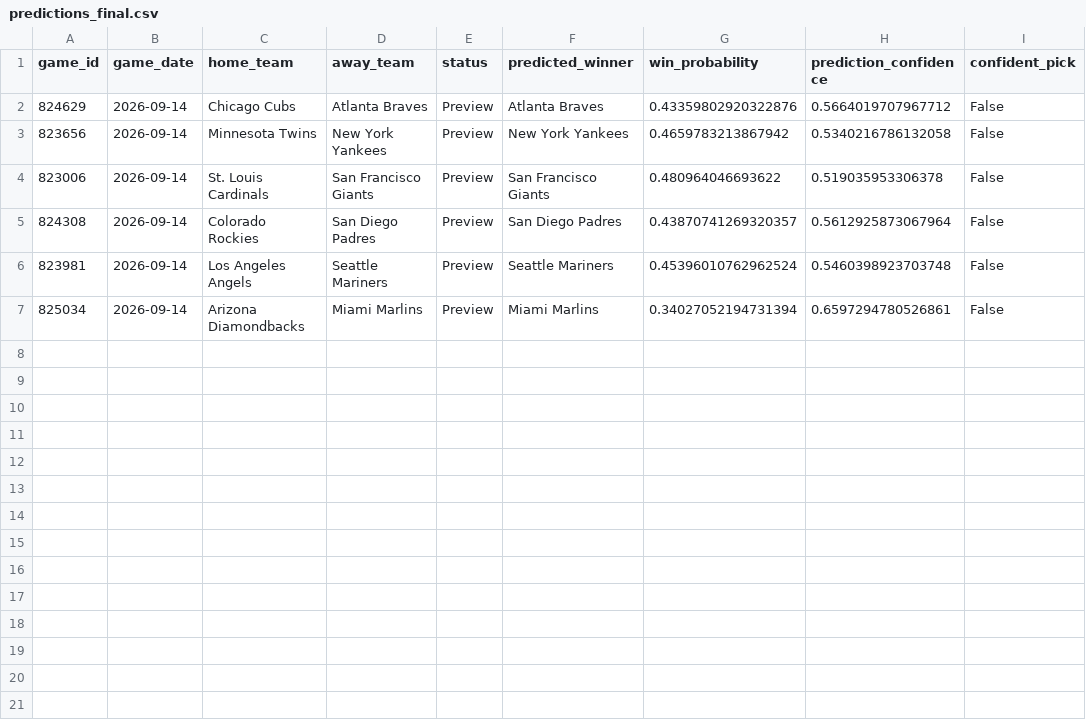
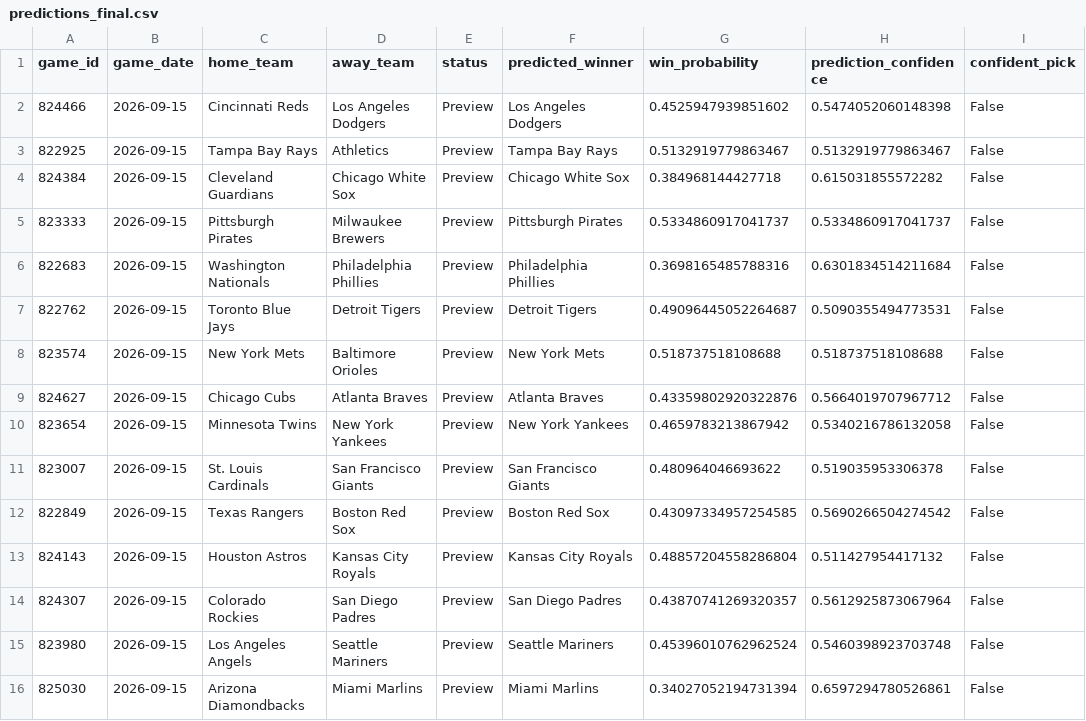
Before and after one commit to ByteLogic214/MLB-2026-Predictions, a CSV file: data/processed/predictions_final.csv, drawn as a sheet.

Commit message:
Predictions update [skip ci]

```diff
--- a/data/processed/predictions_final.csv
+++ b/data/processed/predictions_final.csv
@@ -1,7 +1,16 @@
 game_id,game_date,home_team,away_team,status,predicted_winner,win_probability,prediction_confidence,confident_pick
-824629,2026-09-14,Chicago Cubs,Atlanta Braves,Preview,Atlanta Braves,0.43359802920322876,0.5664019707967712,False
-823656,2026-09-14,Minnesota Twins,New York Yankees,Preview,New York Yankees,0.4659783213867942,0.5340216786132058,False
-823006,2026-09-14,St. Louis Cardinals,San Francisco Giants,Preview,San Francisco Giants,0.480964046693622,0.519035953306378,False
-824308,2026-09-14,Colorado Rockies,San Diego Padres,Preview,San Diego Padres,0.43870741269320357,0.5612925873067964,False
-823981,2026-09-14,Los Angeles Angels,Seattle Mariners,Preview,Seattle Mariners,0.45396010762962524,0.5460398923703748,False
-825034,2026-09-14,Arizona Diamondbacks,Miami Marlins,Preview,Miami Marlins,0.34027052194731394,0.6597294780526861,False
+824466,2026-09-15,Cincinnati Reds,Los Angeles Dodgers,Preview,Los Angeles Dodgers,0.4525947939851602,0.5474052060148398,False
+822925,2026-09-15,Tampa Bay Rays,Athletics,Preview,Tampa Bay Rays,0.5132919779863467,0.5132919779863467,False
+824384,2026-09-15,Cleveland Guardians,Chicago White Sox,Preview,Chicago White Sox,0.384968144427718,0.615031855572282,False
+823333,2026-09-15,Pittsburgh Pirates,Milwaukee Brewers,Preview,Pittsburgh Pirates,0.5334860917041737,0.5334860917041737,False
+822683,2026-09-15,Washington Nationals,Philadelphia Phillies,Preview,Philadelphia Phillies,0.3698165485788316,0.6301834514211684,False
+822762,2026-09-15,Toronto Blue Jays,Detroit Tigers,Preview,Detroit Tigers,0.49096445052264687,0.5090355494773531,False
+823574,2026-09-15,New York Mets,Baltimore Orioles,Preview,New York Mets,0.518737518108688,0.518737518108688,False
+824627,2026-09-15,Chicago Cubs,Atlanta Braves,Preview,Atlanta Braves,0.43359802920322876,0.5664019707967712,False
+823654,2026-09-15,Minnesota Twins,New York Yankees,Preview,New York Yankees,0.4659783213867942,0.5340216786132058,False
+823007,2026-09-15,St. Louis Cardinals,San Francisco Giants,Preview,San Francisco Giants,0.480964046693622,0.519035953306378,False
+822849,2026-09-15,Texas Rangers,Boston Red Sox,Preview,Boston Red Sox,0.43097334957254585,0.5690266504274542,False
+824143,2026-09-15,Houston Astros,Kansas City Royals,Preview,Kansas City Royals,0.48857204558286804,0.511427954417132,False
+824307,2026-09-15,Colorado Rockies,San Diego Padres,Preview,San Diego Padres,0.43870741269320357,0.5612925873067964,False
+823980,2026-09-15,Los Angeles Angels,Seattle Mariners,Preview,Seattle Mariners,0.45396010762962524,0.5460398923703748,False
+825030,2026-09-15,Arizona Diamondbacks,Miami Marlins,Preview,Miami Marlins,0.34027052194731394,0.6597294780526861,False
```
